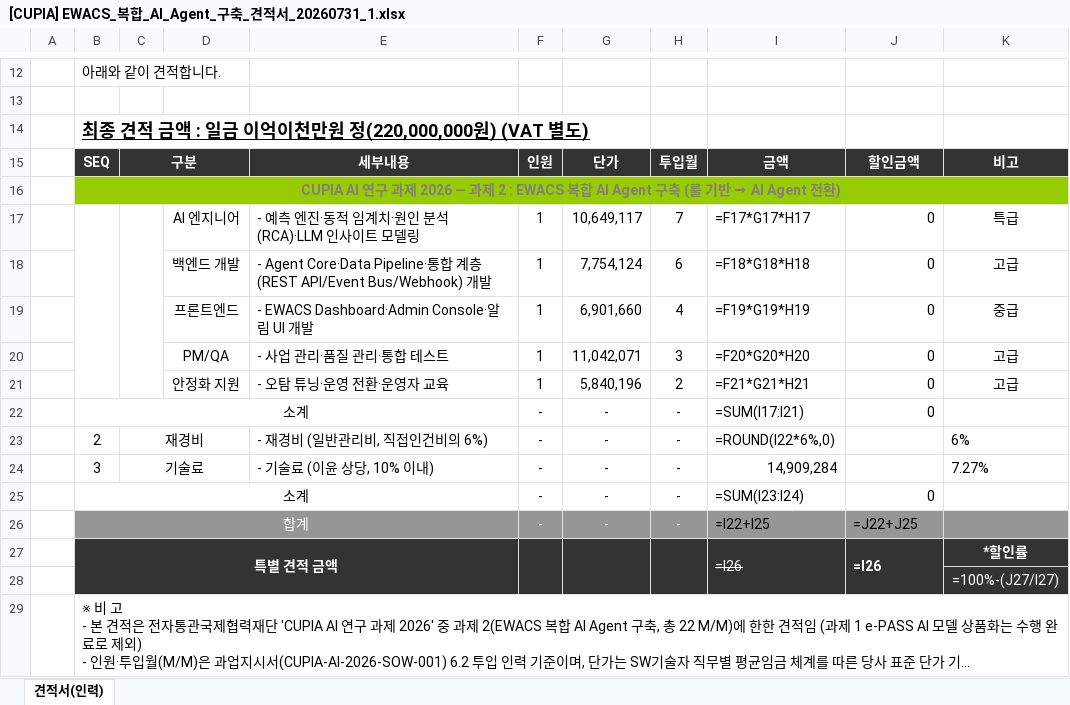
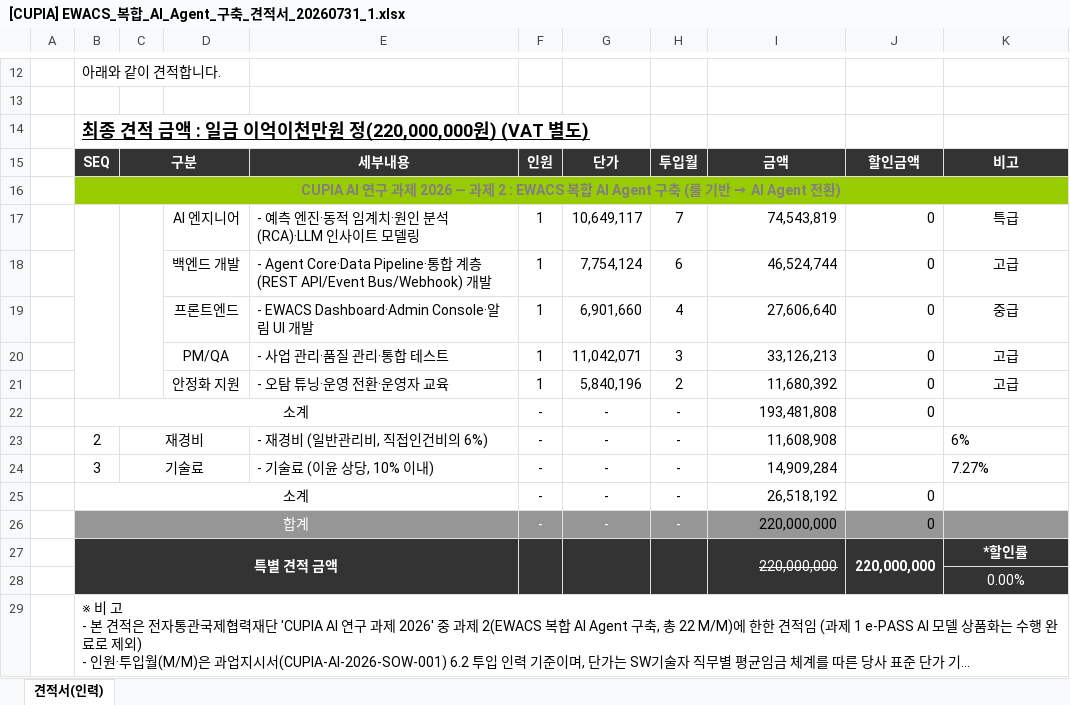
Before and after one commit to fankh/external-projects, an Excel workbook: cupia-ai-research/docs/08_계약관리/[CUPIA] EWACS_복합_AI_Agent_구축_견적서_20260731_1.xlsx, sheet 견적서(인력), drawn as a sheet; only a part is shown, gaps mark what is left out; long unchanged cells end in …; values as stored, in another font and other column widths than the file's, no borders; formulas without a stored value are shown as written; charts and pictures not drawn; the diff names each change by its address in the sheet, - before the commit and + after, or states it on an @@ line.

Commit message:
v13.73: docs(cupia): 견적서 수식 셀 MS Office 빈 칸 문제 수정 — 수식 캐시값 주입(빈 <v></v> → 계산값, _1 13셀·_2 14셀) + fullCalcOnLoad 설정(양식 포함), data_only 검증 합계 220,000,000원 확인

```diff
--- a/cupia-ai-research/docs/08_계약관리/[CUPIA] EWACS_복합_AI_Agent_구축_견적서_20260731_1.xlsx (sheet 견적서(인력))
+++ b/cupia-ai-research/docs/08_계약관리/[CUPIA] EWACS_복합_AI_Agent_구축_견적서_20260731_1.xlsx (sheet 견적서(인력))
-I17: =F17*G17*H17
+I17: 74,543,819
-I18: =F18*G18*H18
+I18: 46,524,744
-I19: =F19*G19*H19
+I19: 27,606,640
-I20: =F20*G20*H20
+I20: 33,126,213
-I21: =F21*G21*H21
+I21: 11,680,392
-I22: =SUM(I17:I21)
+I22: 193,481,808
-I23: =ROUND(I22*6%,0)
+I23: 11,608,908
-I25: =SUM(I23:I24)
+I25: 26,518,192
-I26: =I22+I25
+I26: 220,000,000
-J26: =J22+J25
+J26: 0
-I27: =I26
+I27: 220,000,000
-J27: =I26
+J27: 220,000,000
-K28: =100%-(J27/I27)
+K28: 0.00%
```
Also changed, not shown: cupia-ai-research/docs/08_계약관리/[CUPIA] EWACS_복합_AI_Agent_구축_견적서_20260731_2.xlsx, cupia-ai-research/docs/reference/05_견적서_표준양식_씨커스.xlsx.
